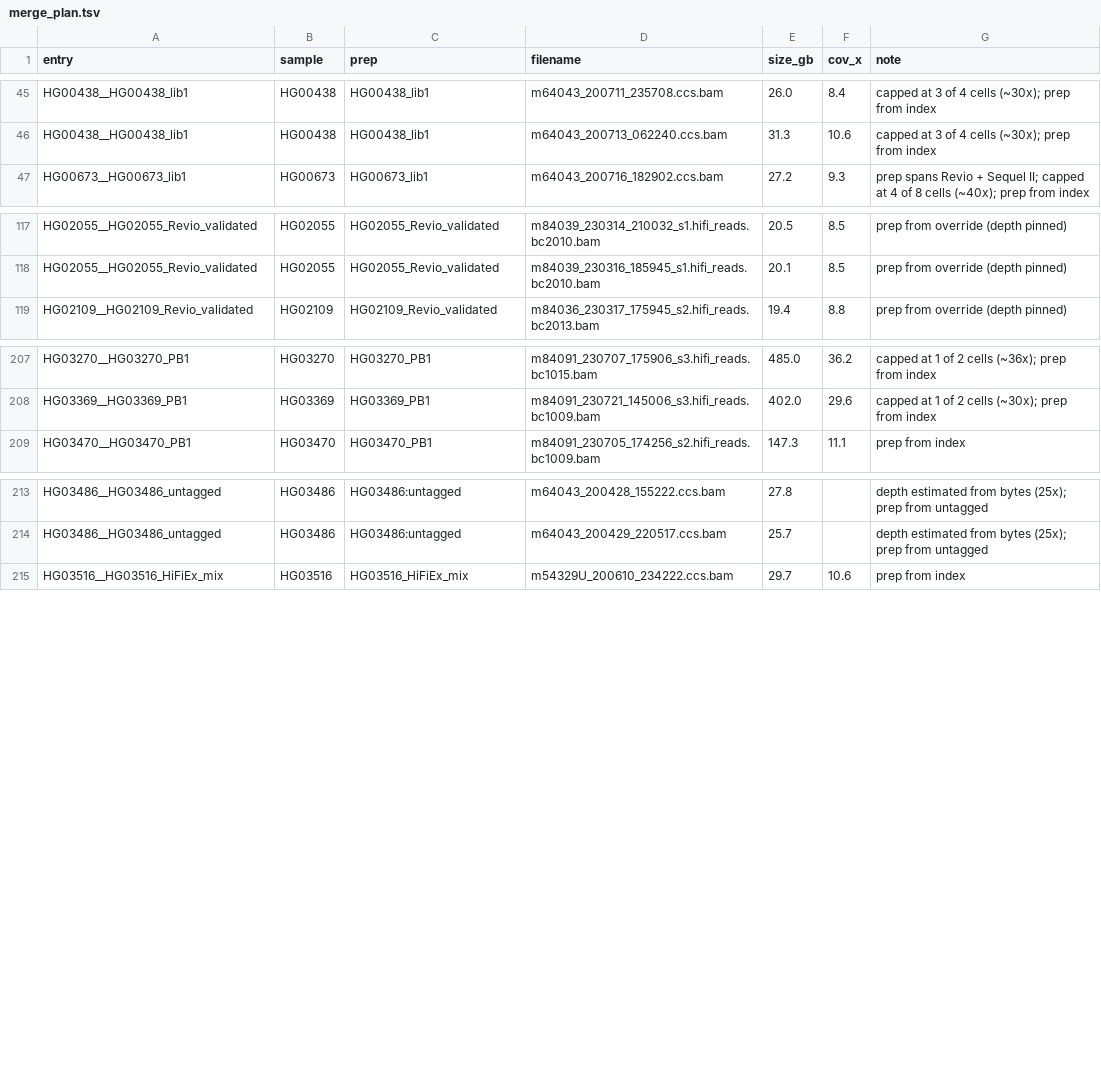
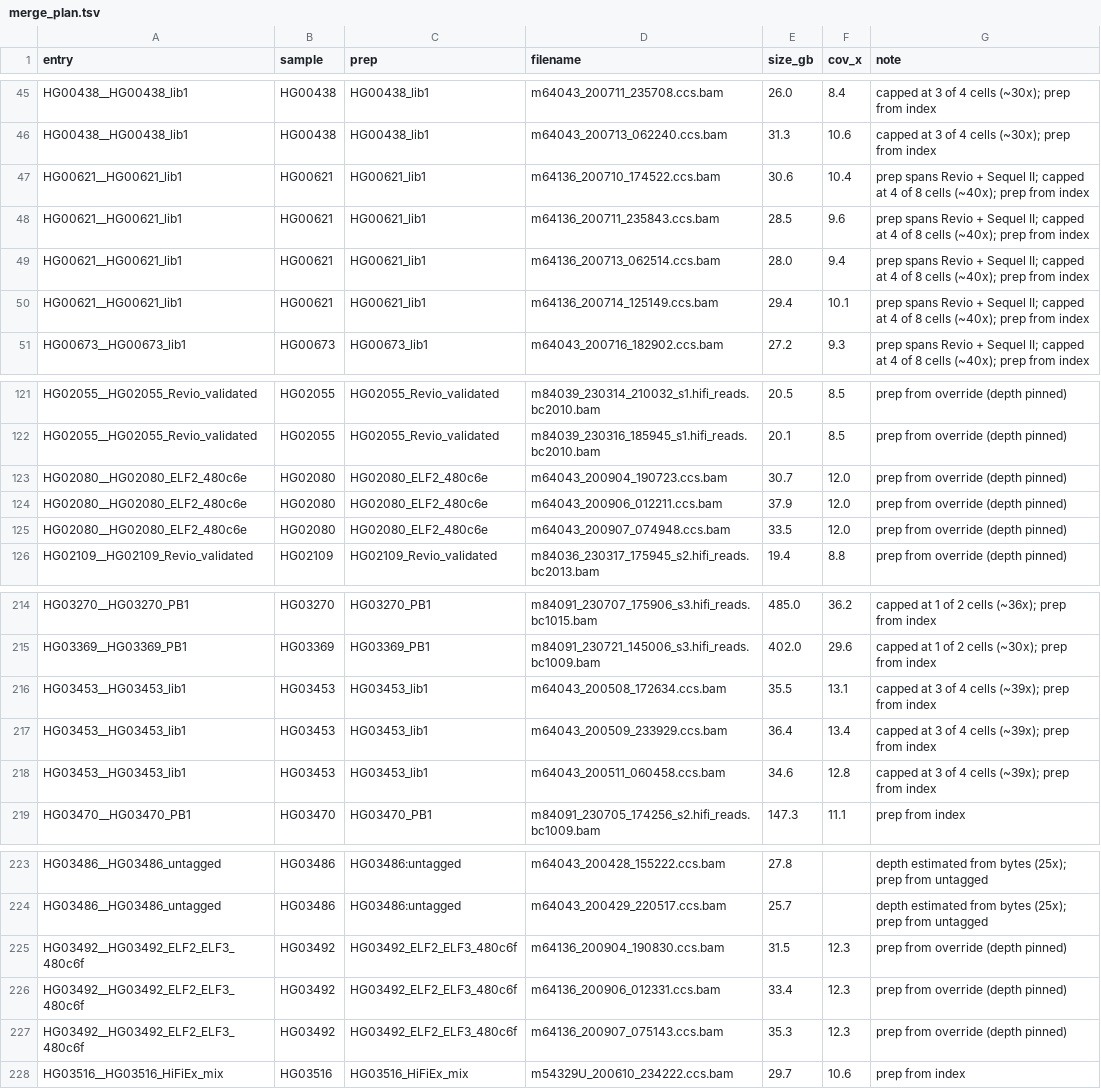
Before and after one commit to JeffreySheh/hla-resolve-validation, a TSV file: data/merge_plan.tsv, drawn as a sheet; only a part is shown, gaps mark what is left out; the diff names each change by its address in the sheet, - before the commit and + after, or states it on an @@ line.

```diff
--- a/data/merge_plan.tsv
+++ b/data/merge_plan.tsv
+row 47: HG00621__HG00621_lib1 | HG00621 | HG00621_lib1 | m64136_200710_174522.ccs.bam | 30.6 | 10.4 | prep spans Revio + Sequel II; capped at 4 of 8 cells (~40x); prep from index
+row 48: HG00621__HG00621_lib1 | HG00621 | HG00621_lib1 | m64136_200711_235843.ccs.bam | 28.5 | 9.6 | prep spans Revio + Sequel II; capped at 4 of 8 cells (~40x); prep from index
+row 49: HG00621__HG00621_lib1 | HG00621 | HG00621_lib1 | m64136_200713_062514.ccs.bam | 28.0 | 9.4 | prep spans Revio + Sequel II; capped at 4 of 8 cells (~40x); prep from index
+row 50: HG00621__HG00621_lib1 | HG00621 | HG00621_lib1 | m64136_200714_125149.ccs.bam | 29.4 | 10.1 | prep spans Revio + Sequel II; capped at 4 of 8 cells (~40x); prep from index
+row 123: HG02080__HG02080_ELF2_480c6e | HG02080 | HG02080_ELF2_480c6e | m64043_200904_190723.ccs.bam | 30.7 | 12.0 | prep from override (depth pinned)
+row 124: HG02080__HG02080_ELF2_480c6e | HG02080 | HG02080_ELF2_480c6e | m64043_200906_012211.ccs.bam | 37.9 | 12.0 | prep from override (depth pinned)
+row 125: HG02080__HG02080_ELF2_480c6e | HG02080 | HG02080_ELF2_480c6e | m64043_200907_074948.ccs.bam | 33.5 | 12.0 | prep from override (depth pinned)
+row 216: HG03453__HG03453_lib1 | HG03453 | HG03453_lib1 | m64043_200508_172634.ccs.bam | 35.5 | 13.1 | capped at 3 of 4 cells (~39x); prep from index
+row 217: HG03453__HG03453_lib1 | HG03453 | HG03453_lib1 | m64043_200509_233929.ccs.bam | 36.4 | 13.4 | capped at 3 of 4 cells (~39x); prep from index
+row 218: HG03453__HG03453_lib1 | HG03453 | HG03453_lib1 | m64043_200511_060458.ccs.bam | 34.6 | 12.8 | capped at 3 of 4 cells (~39x); prep from index
+row 225: HG03492__HG03492_ELF2_ELF3_480c6f | HG03492 | HG03492_ELF2_ELF3_480c6f | m64136_200904_190830.ccs.bam | 31.5 | 12.3 | prep from override (depth pinned)
+row 226: HG03492__HG03492_ELF2_ELF3_480c6f | HG03492 | HG03492_ELF2_ELF3_480c6f | m64136_200906_012331.ccs.bam | 33.4 | 12.3 | prep from override (depth pinned)
+row 227: HG03492__HG03492_ELF2_ELF3_480c6f | HG03492 | HG03492_ELF2_ELF3_480c6f | m64136_200907_075143.ccs.bam | 35.3 | 12.3 | prep from override (depth pinned)
```
Also changed, not shown: data/merge_overrides.tsv, data/merge_plan_excluded.tsv, 3 other files.
